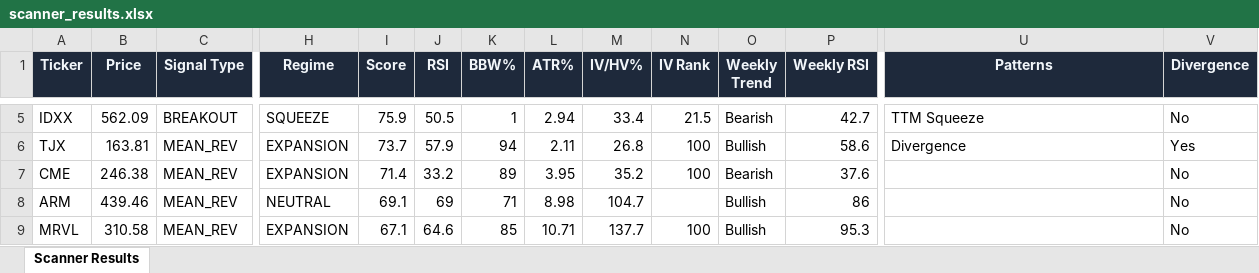
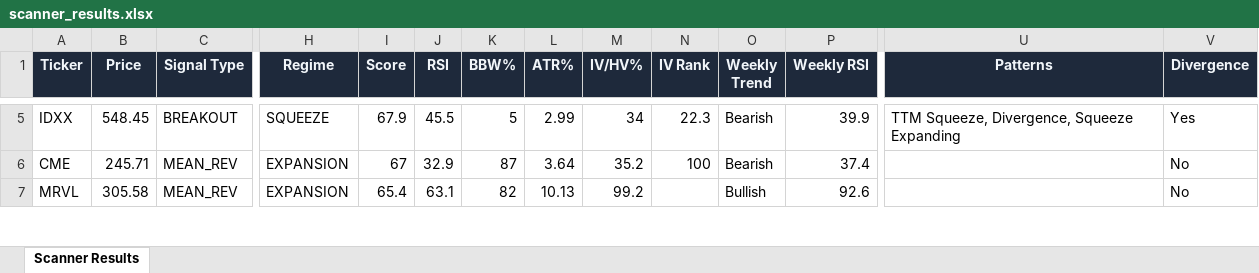
Before and after one commit to 6000rr4n/BM-screener, an Excel workbook: output/scanner_results.xlsx, sheet Scanner Results, drawn as a sheet; only a part is shown, gaps mark what is left out; values as stored, in another font and other column widths than the file's, no borders; removed rows and columns are numbered as before the commit, all else as after; rows hold the shown columns only; the diff covers the shown part only; the diff names each change by its address in the sheet, - before the commit and + after, or states it on an @@ line.

```diff
--- a/output/scanner_results.xlsx (sheet Scanner Results)
+++ b/output/scanner_results.xlsx (sheet Scanner Results)
-B5 (Price): 562.09
+B5 (Price): 548.45
-I5 (Score): 75.9
+I5 (Score): 67.9
-J5 (RSI): 50.5
+J5 (RSI): 45.5
-K5 (BBW%): 1
+K5 (BBW%): 5
-L5 (ATR%): 2.94
+L5 (ATR%): 2.99
-M5 (IV/HV%): 33.4
+M5 (IV/HV%): 34
-N5 (IV Rank): 21.5
+N5 (IV Rank): 22.3
-P5 (Weekly RSI): 42.7
+P5 (Weekly RSI): 39.9
-U5 (Patterns): TTM Squeeze
+U5 (Patterns): TTM Squeeze, Divergence, Squeeze Expanding
-V5 (Divergence): No
+V5 (Divergence): Yes
-row 6: TJX | 163.81 | MEAN_REV | EXPANSION | 73.7 | 57.9 | 94 | 2.11 | 26.8 | 100 | Bullish | 58.6 | Divergence | Yes
-B6 (Price): 246.38
+B6 (Price): 245.71
-I6 (Score): 71.4
+I6 (Score): 67
-J6 (RSI): 33.2
+J6 (RSI): 32.9
-K6 (BBW%): 89
+K6 (BBW%): 87
-L6 (ATR%): 3.95
+L6 (ATR%): 3.64
-P6 (Weekly RSI): 37.6
+P6 (Weekly RSI): 37.4
-row 8: ARM | 439.46 | MEAN_REV | NEUTRAL | 69.1 | 69 | 71 | 8.98 | 104.7 |  | Bullish | 86 |  | No
-B7 (Price): 310.58
+B7 (Price): 305.58
-I7 (Score): 67.1
+I7 (Score): 65.4
-J7 (RSI): 64.6
+J7 (RSI): 63.1
-K7 (BBW%): 85
+K7 (BBW%): 82
-L7 (ATR%): 10.71
+L7 (ATR%): 10.13
-M7 (IV/HV%): 137.7
+M7 (IV/HV%): 99.2
-N7 (IV Rank): 100
+N7 (IV Rank): (empty)
-P7 (Weekly RSI): 95.3
+P7 (Weekly RSI): 92.6
```
Also changed, not shown: 2 added rows, 2 removed rows and 67 edited cells elsewhere in this sheet, 1 other file.
